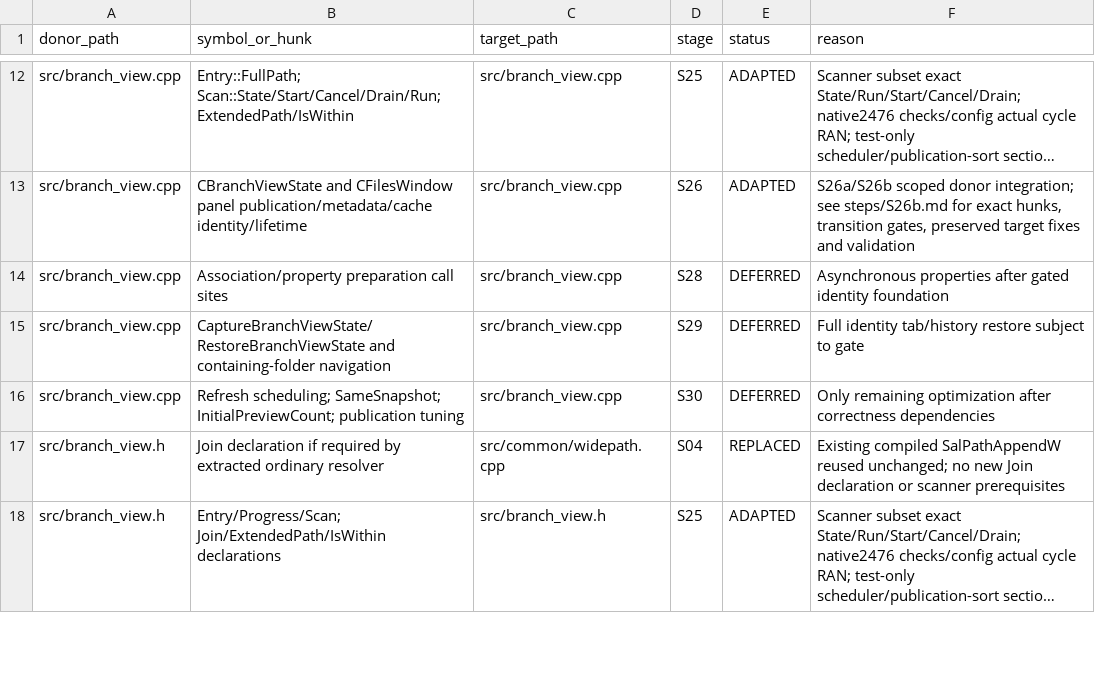
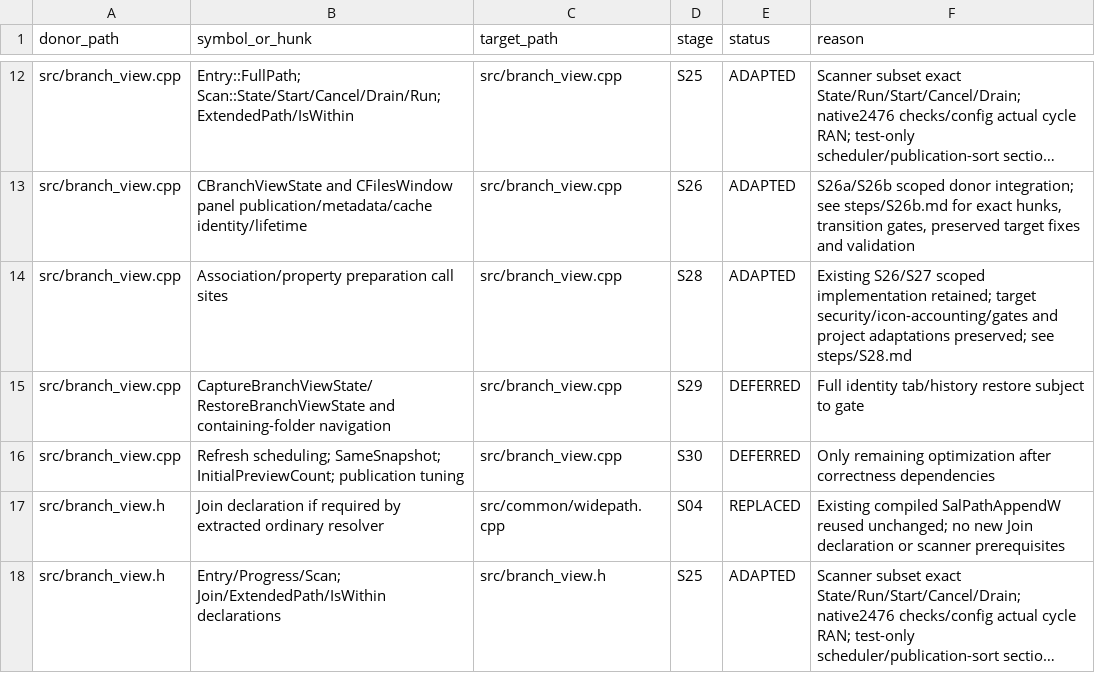
Before and after one commit to majklvi/salamander, a TSV file: doc/branch-view-port/REUSE.tsv, drawn as a sheet; only a part is shown, gaps mark what is left out; long unchanged cells end in …; the diff covers the shown part only; the diff names each change by its address in the sheet, - before the commit and + after, or states it on an @@ line.

Commit message:
feat(branch): preserve layouts with asynchronous item properties
Restore donor layout behavior and admit existing display/property-sort commands
under the experimental transition gate. Reuse S26 workers and identity guards;
record native and GUI validation and the existing Debug shutdown limitation.

Source-PR: KRtkovo-eu-AI/salamander#769
Source-Commit: 47661e92d4b3cbe5bb593ae3d75a3f1f698ef413
Port-Step: S28

```diff
--- a/doc/branch-view-port/REUSE.tsv
+++ b/doc/branch-view-port/REUSE.tsv
-E14 (status): DEFERRED
+E14 (status): ADAPTED
-F14 (reason): Asynchronous properties after gated identity foundation
+F14 (reason): Existing S26/S27 scoped implementation retained; target security/icon-accounting/gates and project adaptations preserved; see steps/S28.md
```
Also changed, not shown: 4 added rows and 42 edited cells elsewhere in this file, 11 other files.
